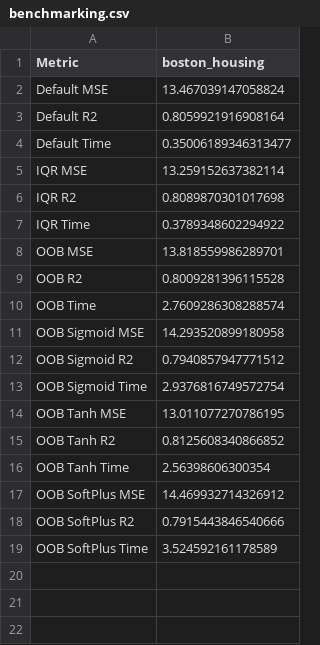
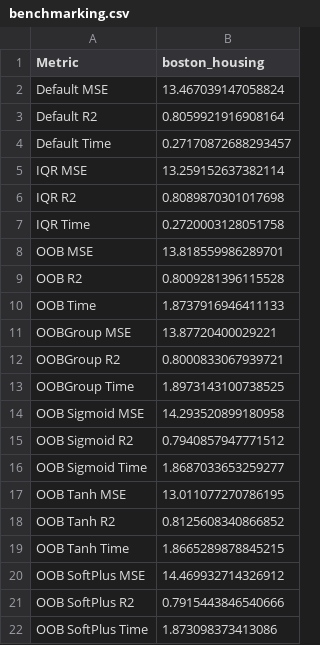
Before and after one commit to fedeegiorgi/proyecto-final, a CSV file: src/benchmarking.csv, drawn as a sheet.

```diff
--- a/src/benchmarking.csv
+++ b/src/benchmarking.csv
@@ -3,17 +3,20 @@ Default MSE,13.467039147058824
 Default R2,0.8059921916908164
-Default Time,0.35006189346313477
+Default Time,0.27170872688293457
 IQR MSE,13.259152637382114
 IQR R2,0.8089870301017698
-IQR Time,0.3789348602294922
+IQR Time,0.2720003128051758
 OOB MSE,13.818559986289701
 OOB R2,0.8009281396115528
-OOB Time,2.7609286308288574
+OOB Time,1.8737916946411133
+OOBGroup MSE,13.87720400029221
+OOBGroup R2,0.8000833067939721
+OOBGroup Time,1.8973143100738525
 OOB Sigmoid MSE,14.293520899180958
 OOB Sigmoid R2,0.7940857947771512
-OOB Sigmoid Time,2.9376816749572754
+OOB Sigmoid Time,1.8687033653259277
 OOB Tanh MSE,13.011077270786195
 OOB Tanh R2,0.8125608340866852
-OOB Tanh Time,2.56398606300354
+OOB Tanh Time,1.8665289878845215
 OOB SoftPlus MSE,14.469932714326912
 OOB SoftPlus R2,0.7915443846540666
-OOB SoftPlus Time,3.524592161178589
+OOB SoftPlus Time,1.873098373413086
```
Also changed, not shown: 4 other files.
